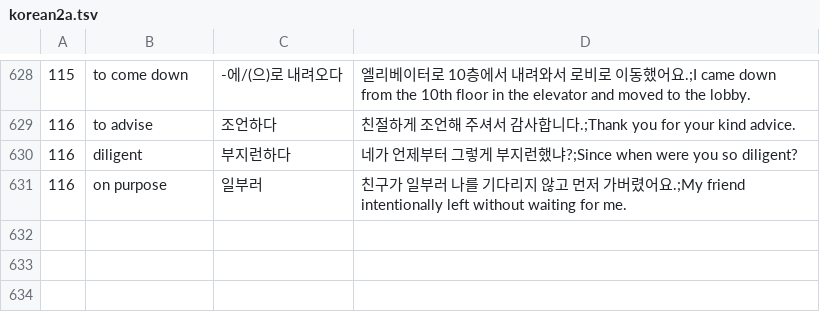
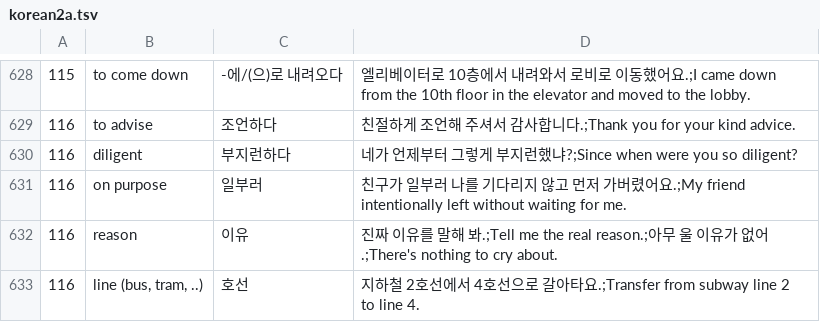
Before and after one commit to adrianderstroff/anki-korean, a TSV file: data/tsv/korean2a.tsv, drawn as a sheet; only a part is shown, gaps mark what is left out.

```diff
--- a/data/tsv/korean2a.tsv
+++ b/data/tsv/korean2a.tsv
@@ -631 +631,3 @@
 116	on purpose	일부러	친구가 일부러 나를 기다리지 않고 먼저 가버렸어요.;My friend intentionally left without waiting for me.
+116	reason	이유	진짜 이유를 말해 봐.;Tell me the real reason.;아무 울 이유가 없어.;There's nothing to cry about.
+116	line (bus, tram, ..)	호선	지하철 2호선에서 4호선으로 갈아타요.;Transfer from subway line 2 to line 4.
```
Also changed, not shown: 2 other files.
